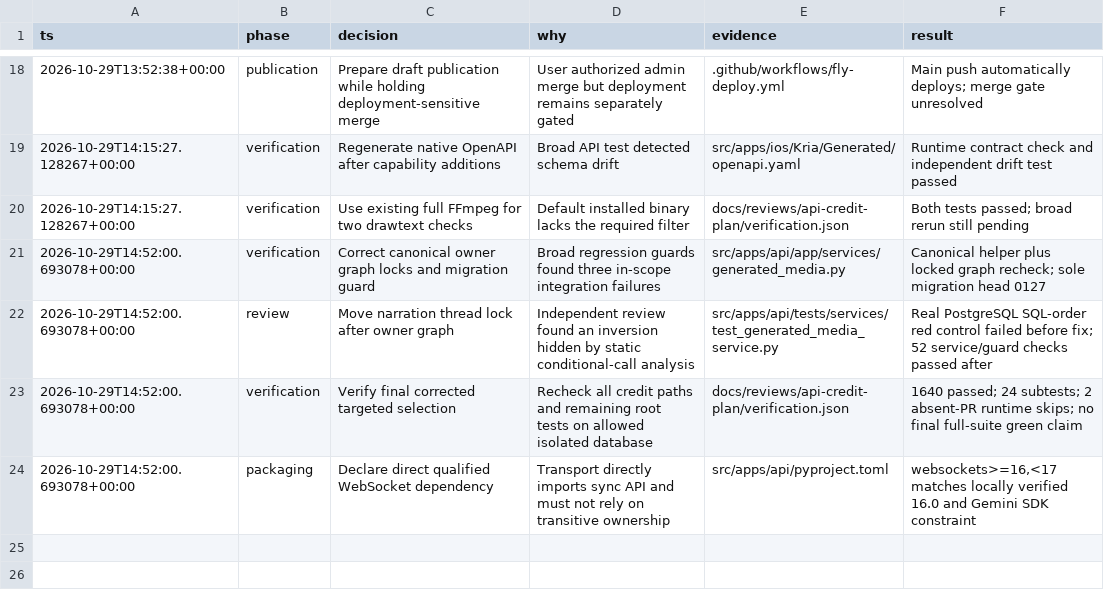
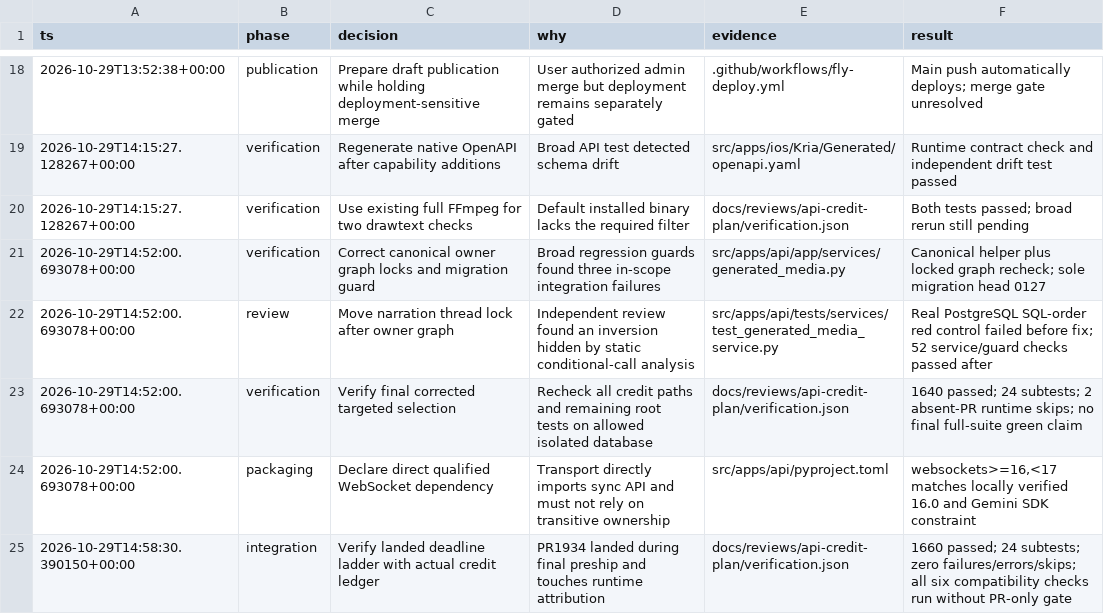
Before and after one commit to emirerben/nova, a TSV file: docs/reviews/api-credit-plan/decisions.tsv, drawn as a sheet; only a part is shown, gaps mark what is left out; the diff names each change by its address in the sheet, - before the commit and + after, or states it on an @@ line.

Commit message:
test(credits): verify landed deadline ladder with real reservations

```diff
--- a/docs/reviews/api-credit-plan/decisions.tsv
+++ b/docs/reviews/api-credit-plan/decisions.tsv
+row 25: 2026-10-29T14:58:30.390150+00:00 | integration | Verify landed deadline ladder with actual credit ledger | PR1934 landed during final preship and touches runtime attribution | docs/reviews/api-credit-plan/verification.json | 1660 passed; 24 subtests; zero failures/errors/skips; all six compatibility checks run without PR-only gate
```
Also changed, not shown: 7 other files.
